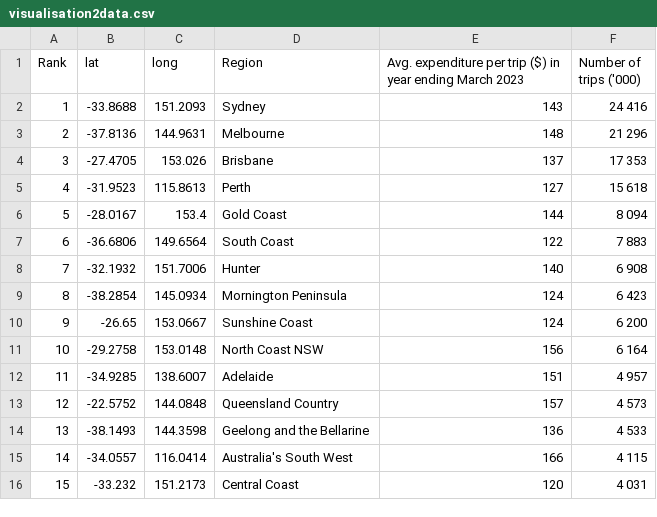
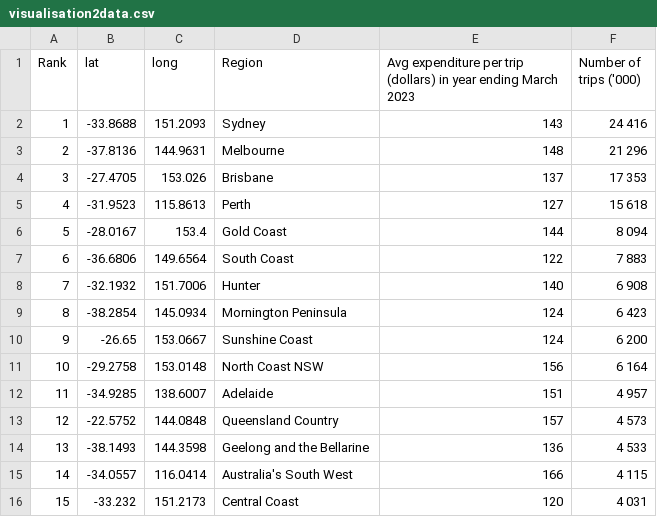
Before and after one commit to jessg9384/visualisation2, a CSV file: data/visualisation2data.csv, drawn as a sheet.

Commit message:
Update field name visualisation2data.csv

```diff
--- a/data/visualisation2data.csv
+++ b/data/visualisation2data.csv
@@ -1,2 +1,2 @@
-Rank,lat,long,Region,Avg. expenditure per trip ($) in year ending March 2023,Number of trips ('000)
+Rank,lat,long,Region,Avg expenditure per trip (dollars) in year ending March 2023,Number of trips ('000)
 1,-33.8688,151.2093,Sydney, 143,24 416
```
